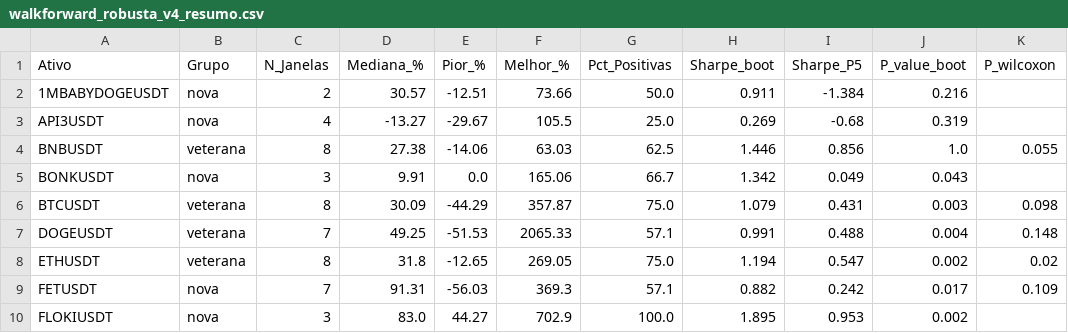
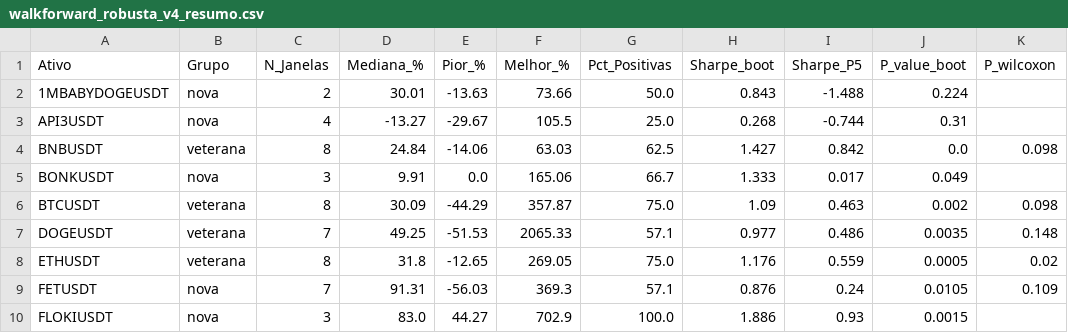
Before and after one commit to LordGaspa/crypto-estrategia-v4, a CSV file: walkforward_robusta_v4_resumo.csv, drawn as a sheet; only a part is shown; the diff covers the shown part only.

```diff
--- a/walkforward_robusta_v4_resumo.csv
+++ b/walkforward_robusta_v4_resumo.csv
@@ -1,10 +1,10 @@
 Ativo,Grupo,N_Janelas,Mediana_%,Pior_%,Melhor_%,Pct_Positivas,Sharpe_boot,Sharpe_P5,P_value_boot,P_wilcoxon
-1MBABYDOGEUSDT,nova,2,30.57,-12.51,73.66,50.0,0.911,-1.384,0.216,
-API3USDT,nova,4,-13.27,-29.67,105.5,25.0,0.269,-0.68,0.319,
-BNBUSDT,veterana,8,27.38,-14.06,63.03,62.5,1.446,0.856,1.0,0.055
-BONKUSDT,nova,3,9.91,0.0,165.06,66.7,1.342,0.049,0.043,
-BTCUSDT,veterana,8,30.09,-44.29,357.87,75.0,1.079,0.431,0.003,0.098
-DOGEUSDT,veterana,7,49.25,-51.53,2065.33,57.1,0.991,0.488,0.004,0.148
-ETHUSDT,veterana,8,31.8,-12.65,269.05,75.0,1.194,0.547,0.002,0.02
-FETUSDT,nova,7,91.31,-56.03,369.3,57.1,0.882,0.242,0.017,0.109
-FLOKIUSDT,nova,3,83.0,44.27,702.9,100.0,1.895,0.953,0.002,
+1MBABYDOGEUSDT,nova,2,30.01,-13.63,73.66,50.0,0.843,-1.488,0.224,
+API3USDT,nova,4,-13.27,-29.67,105.5,25.0,0.268,-0.744,0.31,
+BNBUSDT,veterana,8,24.84,-14.06,63.03,62.5,1.427,0.842,0.0,0.098
+BONKUSDT,nova,3,9.91,0.0,165.06,66.7,1.333,0.017,0.049,
+BTCUSDT,veterana,8,30.09,-44.29,357.87,75.0,1.09,0.463,0.002,0.098
+DOGEUSDT,veterana,7,49.25,-51.53,2065.33,57.1,0.977,0.486,0.0035,0.148
+ETHUSDT,veterana,8,31.8,-12.65,269.05,75.0,1.176,0.559,0.0005,0.02
+FETUSDT,nova,7,91.31,-56.03,369.3,57.1,0.876,0.24,0.0105,0.109
+FLOKIUSDT,nova,3,83.0,44.27,702.9,100.0,1.886,0.93,0.0015,
```
Also changed, not shown: 46 edited cells elsewhere in this file, walkforward_robusta_v4_correlacao_anual.csv, walkforward_robusta_v4_janelas.csv, 25 other files.
